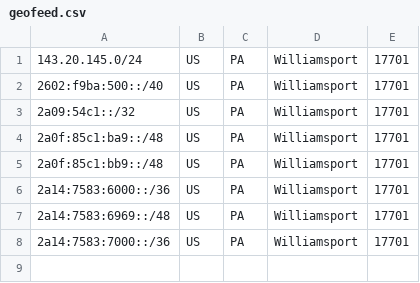
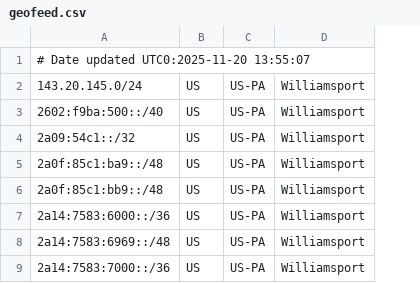
Before and after one commit to zylinktech/AS213124, a CSV file: geofeed.csv, drawn as a sheet; removed rows and columns are numbered as before the commit, all else as after; the diff names each change by its address in the sheet, - before the commit and + after, or states it on an @@ line.

Commit message:
Update geofeed.csv with new data format
Updated geofeed.csv with new date and modified entries.

```diff
--- a/geofeed.csv
+++ b/geofeed.csv
-column C, rows 1-8: all PA
+column C, rows 2-9: all US-PA
-column E, rows 1-8: all 17701
+row 1: # Date updated UTC0:2025-11-20 13:55:07
```
